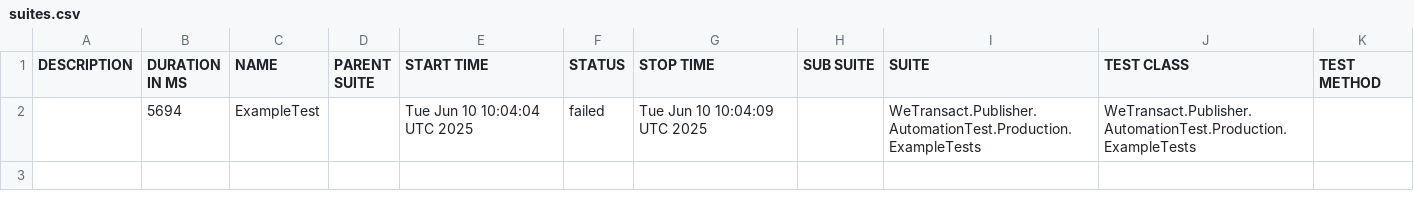
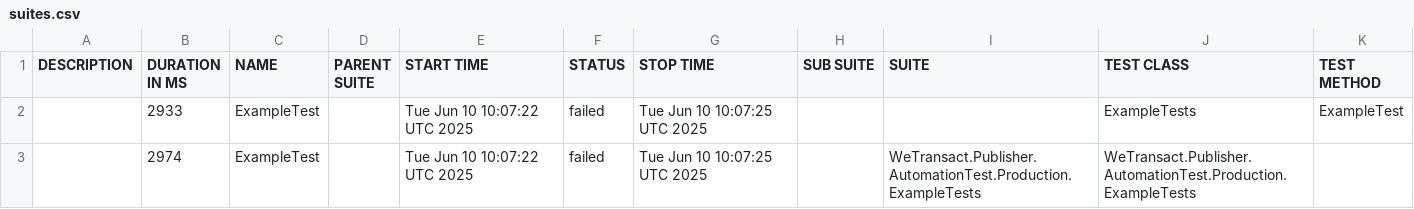
Before and after one commit to phatle1/Mai, a CSV file: data/suites.csv, drawn as a sheet.

```diff
--- a/data/suites.csv
+++ b/data/suites.csv
@@ -1,2 +1,3 @@
 "DESCRIPTION","DURATION IN MS","NAME","PARENT SUITE","START TIME","STATUS","STOP TIME","SUB SUITE","SUITE","TEST CLASS","TEST METHOD"
-"","5694","ExampleTest","","Tue Jun 10 10:04:04 UTC 2025","failed","Tue Jun 10 10:04:09 UTC 2025","","WeTransact.Publisher.AutomationTest.Production.ExampleTests","WeTransact.Publisher.AutomationTest.Production.ExampleTests",""
+"","2933","ExampleTest","","Tue Jun 10 10:07:22 UTC 2025","failed","Tue Jun 10 10:07:25 UTC 2025","","","ExampleTests","ExampleTest"
+"","2974","ExampleTest","","Tue Jun 10 10:07:22 UTC 2025","failed","Tue Jun 10 10:07:25 UTC 2025","","WeTransact.Publisher.AutomationTest.Production.ExampleTests","WeTransact.Publisher.AutomationTest.Production.ExampleTests",""
```
Also changed, not shown: 29 other files.
